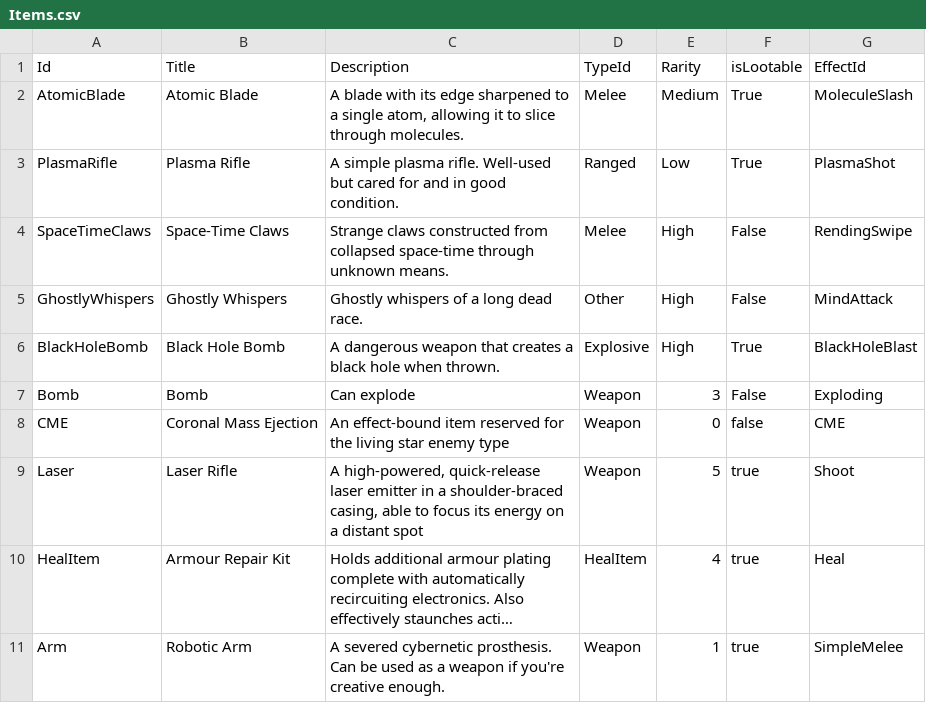
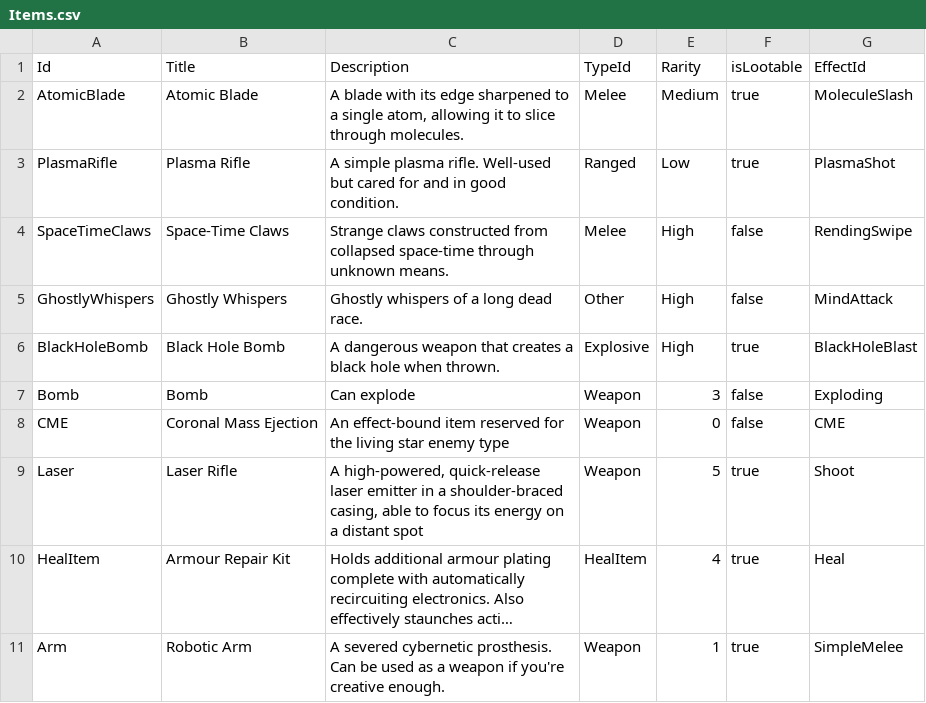
Before and after one commit to CarolineKjaersgaard/RPG, a CSV file: Backend/Database/Data/Items.csv, drawn as a sheet; long unchanged cells end in ….

```diff
--- a/Backend/Database/Data/Items.csv
+++ b/Backend/Database/Data/Items.csv
@@ -1,8 +1,8 @@
 Id|Title|Description|TypeId|Rarity|isLootable|EffectId
-AtomicBlade|Atomic Blade|A blade with its edge sharpened to a single atom, allowing it to slice through molecules.|Melee|Medium|True|MoleculeSlash
-PlasmaRifle|Plasma Rifle|A simple plasma rifle. Well-used but cared for and in good condition.|Ranged|Low|True|PlasmaShot
-SpaceTimeClaws|Space-Time Claws|Strange claws constructed from collapsed space-time through unknown means.|Melee|High|False|RendingSwipe
-GhostlyWhispers|Ghostly Whispers|Ghostly whispers of a long dead race.|Other|High|False|MindAttack
-BlackHoleBomb|Black Hole Bomb|A dangerous weapon that creates a black hole when thrown.|Explosive|High|True|BlackHoleBlast
-Bomb|Bomb|Can explode|Weapon|3|False|Exploding
+AtomicBlade|Atomic Blade|A blade with its edge sharpened to a single atom, allowing it to slice through molecules.|Melee|Medium|true|MoleculeSlash
+PlasmaRifle|Plasma Rifle|A simple plasma rifle. Well-used but cared for and in good condition.|Ranged|Low|true|PlasmaShot
+SpaceTimeClaws|Space-Time Claws|Strange claws constructed from collapsed space-time through unknown means.|Melee|High|false|RendingSwipe
+GhostlyWhispers|Ghostly Whispers|Ghostly whispers of a long dead race.|Other|High|false|MindAttack
+BlackHoleBomb|Black Hole Bomb|A dangerous weapon that creates a black hole when thrown.|Explosive|High|true|BlackHoleBlast
+Bomb|Bomb|Can explode|Weapon|3|false|Exploding
 CME|Coronal Mass Ejection|An effect-bound item reserved for the living star enemy type|Weapon|0|false|CME
```
Also changed, not shown: Backend/Database/Data/Effects.csv, Backend/Database/Data/Rooms.csv.
